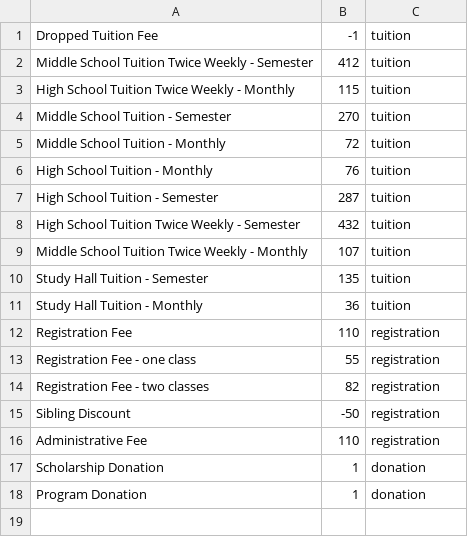
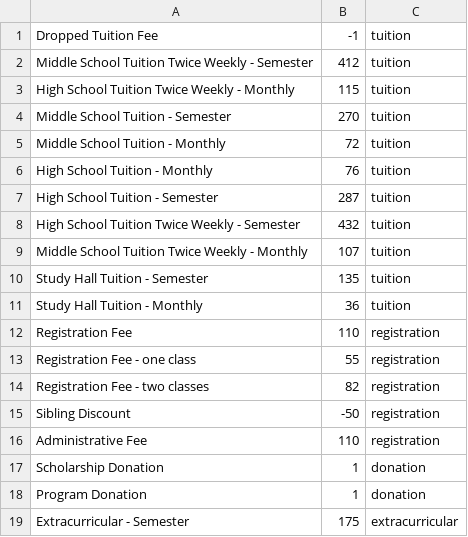
Before and after one commit to jerrysims/WEB-reg, a CSV file: public/2023_products.csv, drawn as a sheet; the diff names each change by its address in the sheet, - before the commit and + after, or states it on an @@ line.

Commit message:
Adds extracurricular product

```diff
--- a/public/2023_products.csv
+++ b/public/2023_products.csv
+row 19: Extracurricular - Semester | 175 | extracurricular
```
